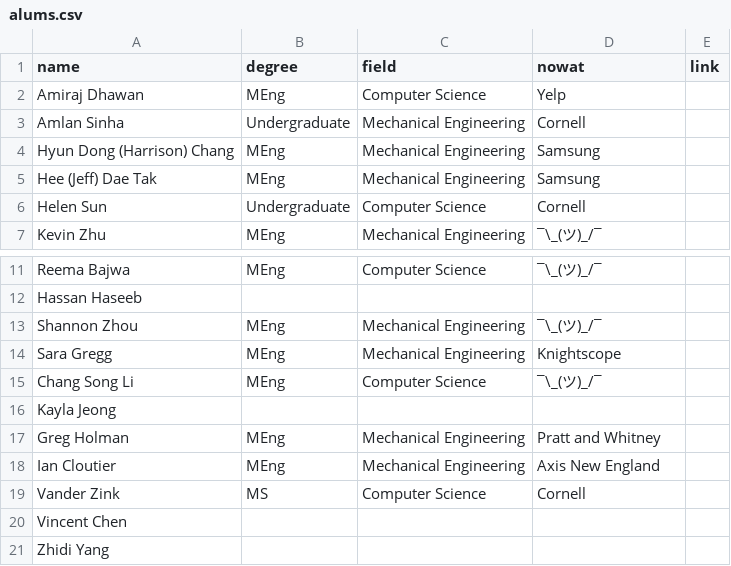
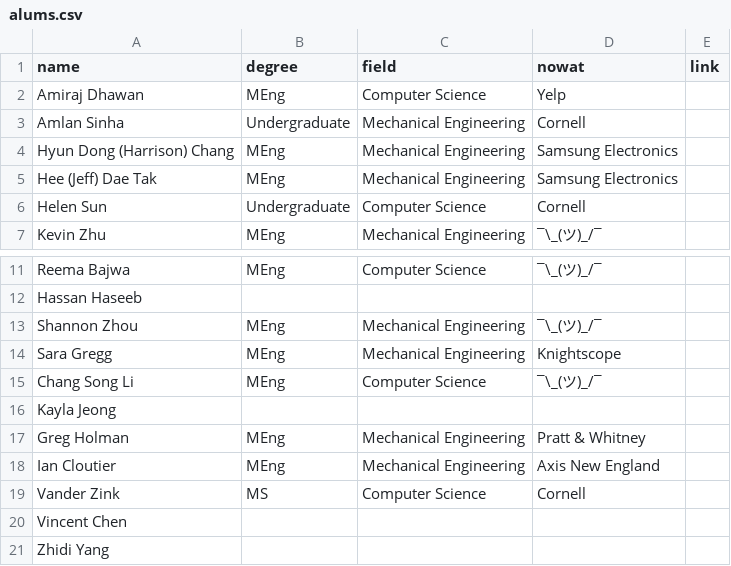
Before and after one commit to hrc2/hrc2.github.io, a CSV file: _data/alums.csv, drawn as a sheet; only a part is shown, gaps mark what is left out.

Commit message:
Update alums.csv

```diff
--- a/_data/alums.csv
+++ b/_data/alums.csv
@@ -3,4 +3,4 @@ Amiraj Dhawan,MEng,Computer Science,Yelp,
 Amlan Sinha,Undergraduate,Mechanical Engineering,Cornell,
-Hyun Dong (Harrison) Chang,MEng,Mechanical Engineering,Samsung,
-Hee (Jeff) Dae Tak,MEng,Mechanical Engineering,Samsung,
+Hyun Dong (Harrison) Chang,MEng,Mechanical Engineering,Samsung Electronics,
+Hee (Jeff) Dae Tak,MEng,Mechanical Engineering,Samsung Electronics,
 Helen Sun,Undergraduate,Computer Science,Cornell,
@@ -16,3 +16,3 @@ Chang Song Li,MEng,Computer Science,¯\_(ツ)_/¯,
 Kayla Jeong,,,,
-Greg Holman,MEng,Mechanical Engineering,Pratt and Whitney,
+Greg Holman,MEng,Mechanical Engineering,Pratt & Whitney,
 Ian Cloutier,MEng,Mechanical Engineering,Axis New England,
```
